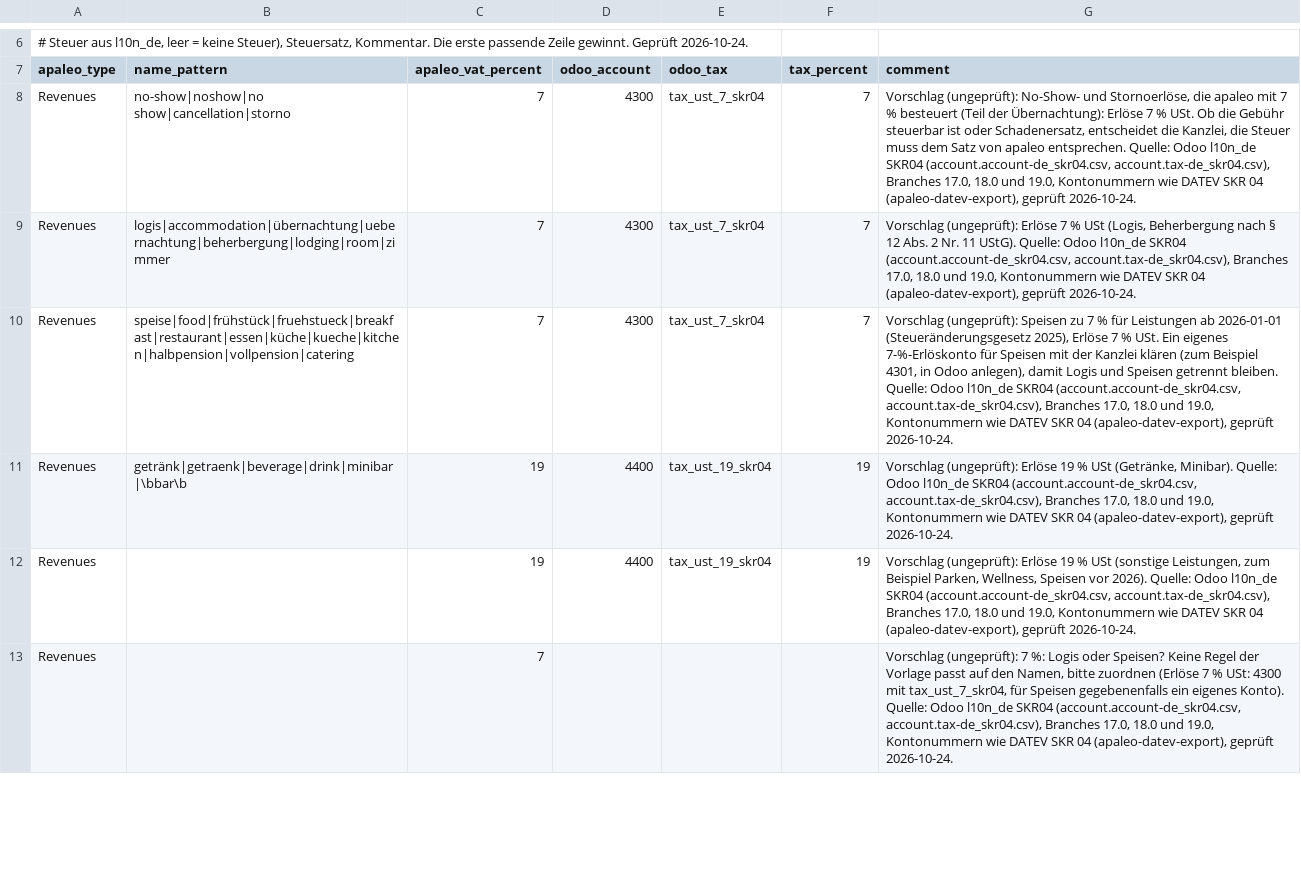
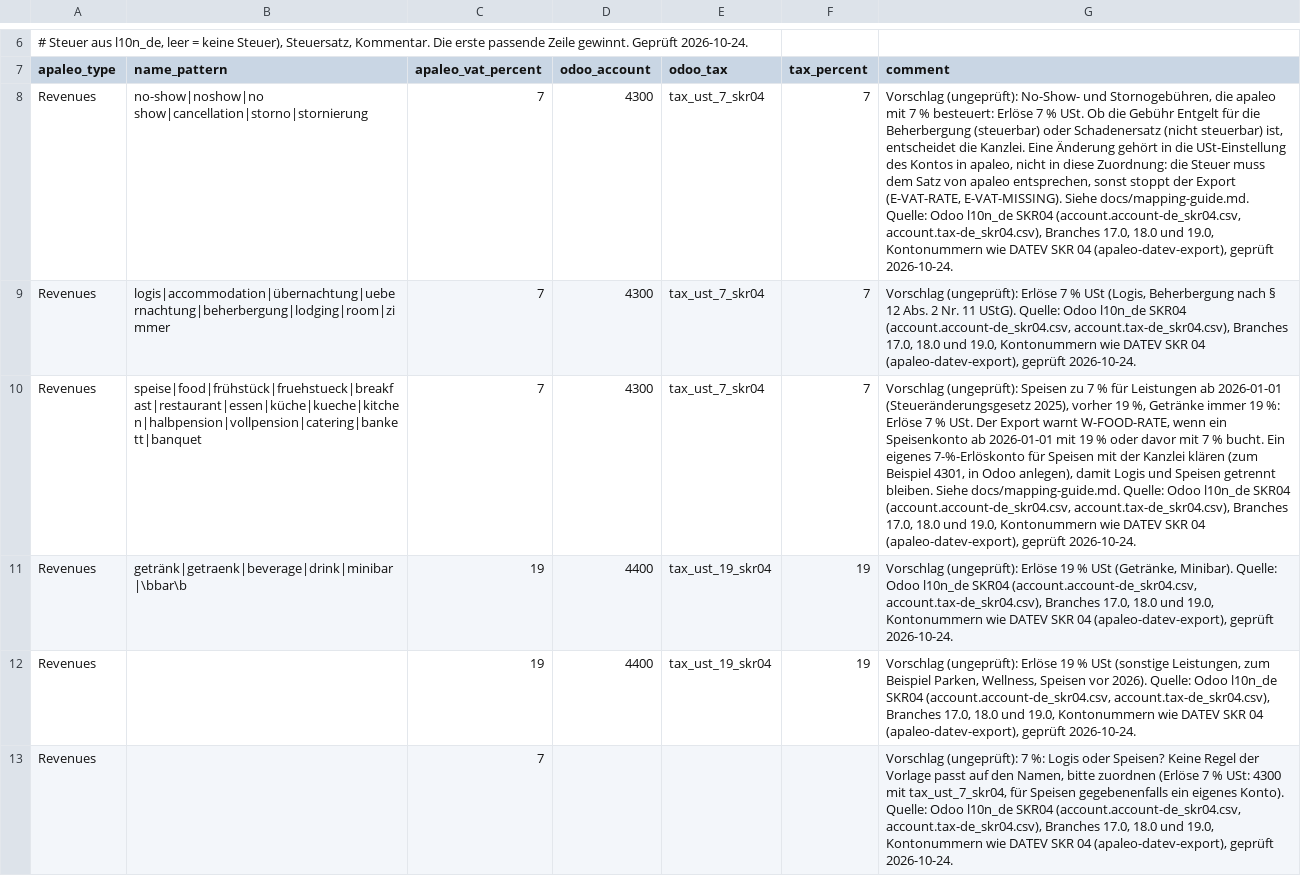
Before and after one commit to krautdawg/apaleo-odoo-export, a CSV file: templates/skr04-hotel.rules.csv, drawn as a sheet; only a part is shown, gaps mark what is left out; the diff covers the shown part only; the diff names each change by its address in the sheet, - before the commit and + after, or states it on an @@ line.

```diff
--- a/templates/skr04-hotel.rules.csv
+++ b/templates/skr04-hotel.rules.csv
-B8 (name_pattern): no-show|noshow|no show|cancellation|storno
+B8 (name_pattern): no-show|noshow|no show|cancellation|storno|stornierung
-G8 (comment): …No-Show- und Stornoerlöse, die apaleo mit 7 % besteuert (Teil der Übernachtung): Erlöse 7 % USt. Ob die Gebühr steuerbar ist oder Schadenersatz, entscheidet die Kanzlei, die Steuer muss dem Satz von apaleo entsprechen. Quelle: Odoo…
+G8 (comment): …No-Show- und Stornogebühren, die apaleo mit 7 % besteuert: Erlöse 7 % USt. Ob die Gebühr Entgelt für die Beherbergung (steuerbar) oder Schadenersatz (nicht steuerbar) ist, entscheidet die Kanzlei. Eine Änderung gehört in die USt-Einstellung des Kontos in apaleo, nicht in diese Zuordnung: die Steuer muss dem Satz von apaleo entsprechen, sonst stoppt der Export (E-VAT-RATE, E-VAT-MISSING). Siehe docs/mapping-guide.md. Quelle: Odoo…
-B10 (name_pattern): speise|food|frühstück|fruehstueck|breakfast|restaurant|essen|küche|kueche|kitchen|halbpension|vollpension|catering
+B10 (name_pattern): speise|food|frühstück|fruehstueck|breakfast|restaurant|essen|küche|kueche|kitchen|halbpension|vollpension|catering|bankett|banquet
-G10 (comment): …(Steueränderungsgesetz 2025), Erlöse 7 % USt. Ein eigenes 7-%-Erlöskonto für Speisen mit der Kanzlei klären (zum Beispiel 4301, in Odoo anlegen), damit Logis und Speisen getrennt bleiben. Quelle: Odoo…
+G10 (comment): …(Steueränderungsgesetz 2025), vorher 19 %, Getränke immer 19 %: Erlöse 7 % USt. Der Export warnt W-FOOD-RATE, wenn ein Speisenkonto ab 2026-01-01 mit 19 % oder davor mit 7 % bucht. Ein eigenes 7-%-Erlöskonto für Speisen mit der Kanzlei klären (zum Beispiel 4301, in Odoo anlegen), damit Logis und Speisen getrennt bleiben. Siehe docs/mapping-guide.md. Quelle: Odoo…
```
Also changed, not shown: 1 added row and 7 edited cells elsewhere in this file, templates/skr03-hotel.rules.csv, 12 other files.
